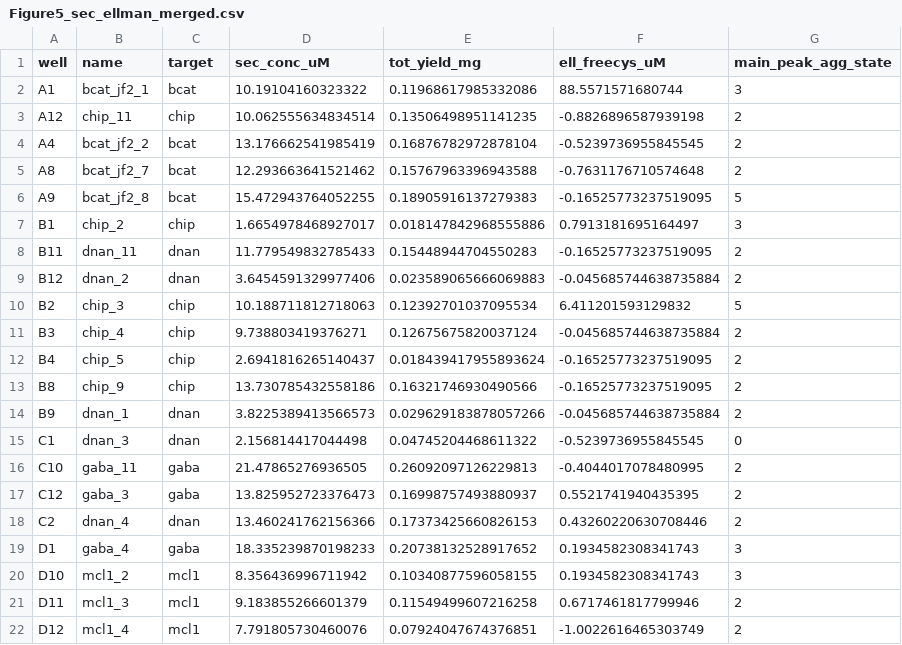
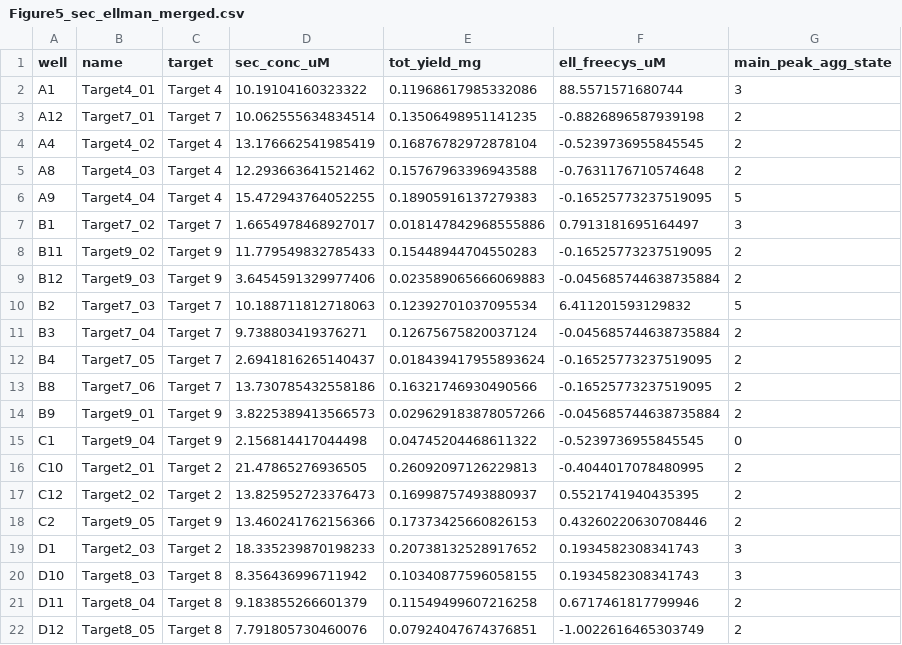
Before and after one commit to yensiflores/dsPep-pipeline, a CSV file: data/Figure5_sFigure4_SourceData/Figure5_sec_ellman_merged.csv, drawn as a sheet; only a part is shown; the diff covers the shown part only.

Commit message:
Anonymise binding-target names (Target 1-9, fully renumbered design IDs) across data + figure scripts

```diff
--- a/data/Figure5_sFigure4_SourceData/Figure5_sec_ellman_merged.csv
+++ b/data/Figure5_sFigure4_SourceData/Figure5_sec_ellman_merged.csv
@@ -1,22 +1,22 @@
 well,name,target,sec_conc_uM,tot_yield_mg,ell_freecys_uM,main_peak_agg_state
-A1,bcat_jf2_1,bcat,10.19104160323322,0.11968617985332086,88.5571571680744,3
-A12,chip_11,chip,10.062555634834514,0.13506498951141235,-0.8826896587939198,2
-A4,bcat_jf2_2,bcat,13.176662541985419,0.16876782972878104,-0.5239736955845545,2
-A8,bcat_jf2_7,bcat,12.293663641521462,0.15767963396943588,-0.7631176710574648,2
-A9,bcat_jf2_8,bcat,15.472943764052255,0.18905916137279383,-0.16525773237519095,5
-B1,chip_2,chip,1.6654978468927017,0.018147842968555886,0.7913181695164497,3
-B11,dnan_11,dnan,11.779549832785433,0.15448944704550283,-0.16525773237519095,2
-B12,dnan_2,dnan,3.6454591329977406,0.023589065666069883,-0.045685744638735884,2
-B2,chip_3,chip,10.188711812718063,0.12392701037095534,6.411201593129832,5
-B3,chip_4,chip,9.738803419376271,0.12675675820037124,-0.045685744638735884,2
-B4,chip_5,chip,2.6941816265140437,0.018439417955893624,-0.16525773237519095,2
-B8,chip_9,chip,13.730785432558186,0.16321746930490566,-0.16525773237519095,2
-B9,dnan_1,dnan,3.8225389413566573,0.029629183878057266,-0.045685744638735884,2
-C1,dnan_3,dnan,2.156814417044498,0.04745204468611322,-0.5239736955845545,0
-C10,gaba_11,gaba,21.47865276936505,0.26092097126229813,-0.4044017078480995,2
-C12,gaba_3,gaba,13.825952723376473,0.16998757493880937,0.5521741940435395,2
-C2,dnan_4,dnan,13.460241762156366,0.17373425660826153,0.43260220630708446,2
-D1,gaba_4,gaba,18.335239870198233,0.20738132528917652,0.1934582308341743,3
-D10,mcl1_2,mcl1,8.356436996711942,0.10340877596058155,0.1934582308341743,3
-D11,mcl1_3,mcl1,9.183855266601379,0.11549499607216258,0.6717461817799946,2
-D12,mcl1_4,mcl1,7.791805730460076,0.07924047674376851,-1.0022616465303749,2
+A1,Target4_01,Target 4,10.19104160323322,0.11968617985332086,88.5571571680744,3
+A12,Target7_01,Target 7,10.062555634834514,0.13506498951141235,-0.8826896587939198,2
+A4,Target4_02,Target 4,13.176662541985419,0.16876782972878104,-0.5239736955845545,2
+A8,Target4_03,Target 4,12.293663641521462,0.15767963396943588,-0.7631176710574648,2
+A9,Target4_04,Target 4,15.472943764052255,0.18905916137279383,-0.16525773237519095,5
+B1,Target7_02,Target 7,1.6654978468927017,0.018147842968555886,0.7913181695164497,3
+B11,Target9_02,Target 9,11.779549832785433,0.15448944704550283,-0.16525773237519095,2
+B12,Target9_03,Target 9,3.6454591329977406,0.023589065666069883,-0.045685744638735884,2
+B2,Target7_03,Target 7,10.188711812718063,0.12392701037095534,6.411201593129832,5
+B3,Target7_04,Target 7,9.738803419376271,0.12675675820037124,-0.045685744638735884,2
+B4,Target7_05,Target 7,2.6941816265140437,0.018439417955893624,-0.16525773237519095,2
+B8,Target7_06,Target 7,13.730785432558186,0.16321746930490566,-0.16525773237519095,2
+B9,Target9_01,Target 9,3.8225389413566573,0.029629183878057266,-0.045685744638735884,2
+C1,Target9_04,Target 9,2.156814417044498,0.04745204468611322,-0.5239736955845545,0
+C10,Target2_01,Target 2,21.47865276936505,0.26092097126229813,-0.4044017078480995,2
+C12,Target2_02,Target 2,13.825952723376473,0.16998757493880937,0.5521741940435395,2
+C2,Target9_05,Target 9,13.460241762156366,0.17373425660826153,0.43260220630708446,2
+D1,Target2_03,Target 2,18.335239870198233,0.20738132528917652,0.1934582308341743,3
+D10,Target8_03,Target 8,8.356436996711942,0.10340877596058155,0.1934582308341743,3
+D11,Target8_04,Target 8,9.183855266601379,0.11549499607216258,0.6717461817799946,2
+D12,Target8_05,Target 8,7.791805730460076,0.07924047674376851,-1.0022616465303749,2
```
Also changed, not shown: 34 edited cells elsewhere in this file, data/Figure4_sFigure3_SourceData/Figure4_library_60variants_SEC_yield_REDACTED.csv, 6 other files.
